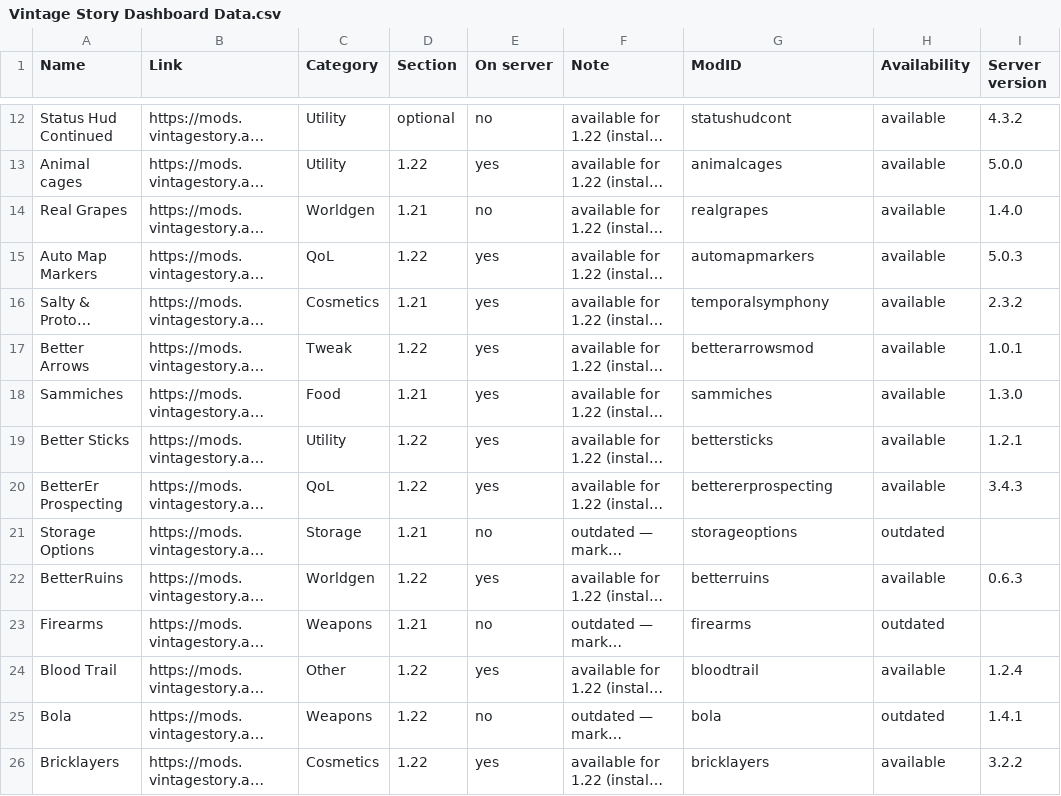
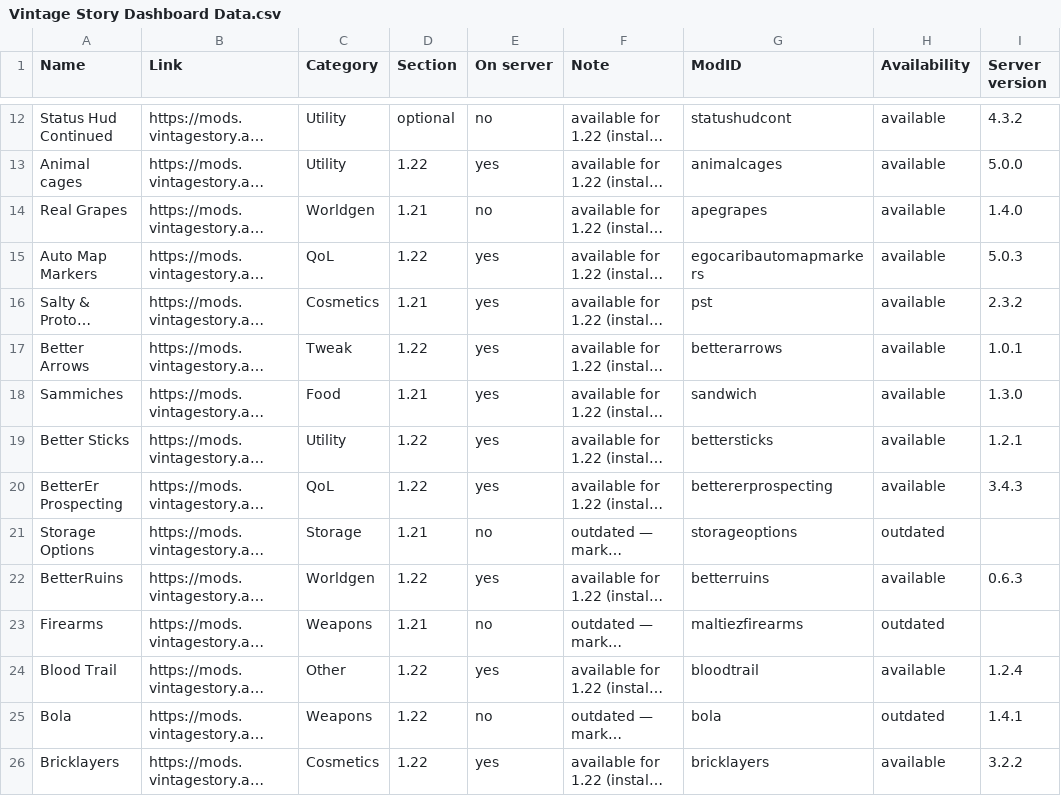
Before and after one commit to ConnyZs/VintageStory, a CSV file: Vintage Story Dashboard Data.csv, drawn as a sheet; only a part is shown, gaps mark what is left out; long unchanged cells end in …; the diff covers the shown part only; the diff names each change by its address in the sheet, - before the commit and + after, or states it on an @@ line.

```diff
--- a/Vintage Story Dashboard Data.csv
+++ b/Vintage Story Dashboard Data.csv
-G14 (ModID): realgrapes
+G14 (ModID): apegrapes
-G15 (ModID): automapmarkers
+G15 (ModID): egocaribautomapmarkers
-G16 (ModID): temporalsymphony
+G16 (ModID): pst
-G17 (ModID): betterarrowsmod
+G17 (ModID): betterarrows
-G18 (ModID): sammiches
+G18 (ModID): sandwich
-G23 (ModID): firearms
+G23 (ModID): maltiezfirearms
```
Also changed, not shown: 7 added rows, 17 removed rows and 9 edited cells elsewhere in this file, 1 other file.
